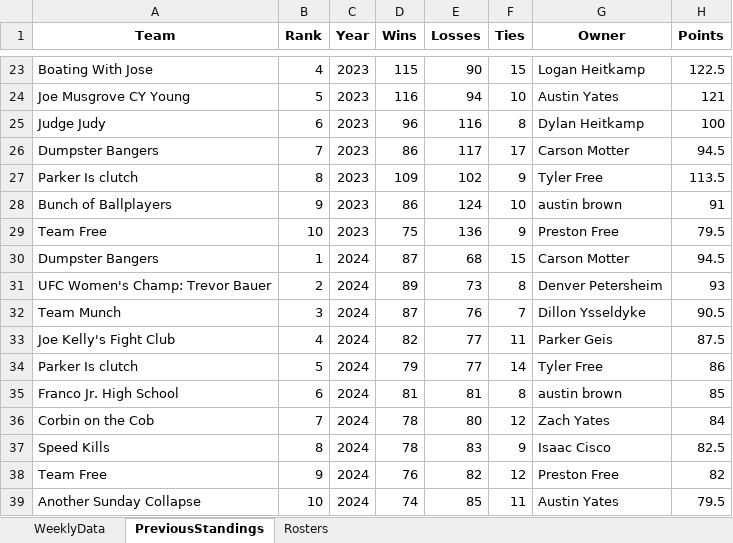
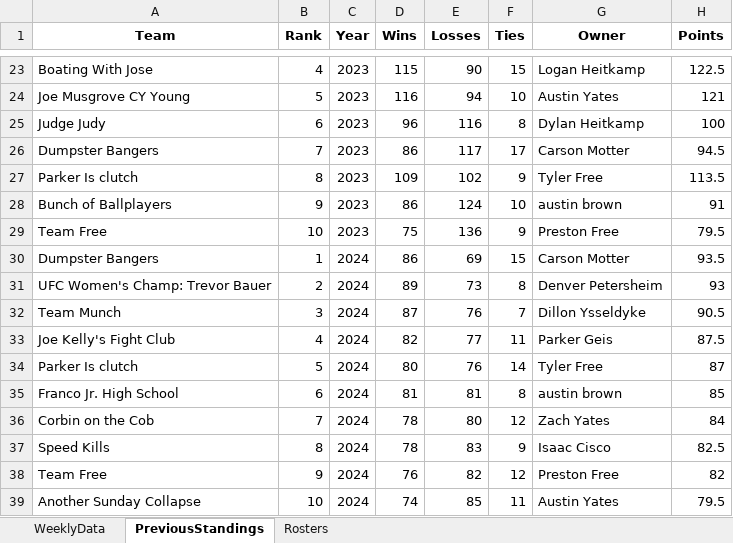
Before and after one commit to parkergeis/Fantasy-Baseball-App, an Excel workbook: data/FantasyData.xlsx, sheet PreviousStandings, drawn as a sheet; only a part is shown, gaps mark what is left out; values as stored, in another font and other column widths than the file's, no borders; the diff names each change by its address in the sheet, - before the commit and + after, or states it on an @@ line.

```diff
--- a/data/FantasyData.xlsx (sheet PreviousStandings)
+++ b/data/FantasyData.xlsx (sheet PreviousStandings)
-D30 (Wins): 87
+D30 (Wins): 86
-E30 (Losses): 68
+E30 (Losses): 69
-H30 (Points): 94.5
+H30 (Points): 93.5
-D34 (Wins): 79
+D34 (Wins): 80
-E34 (Losses): 77
+E34 (Losses): 76
-H34 (Points): 86
+H34 (Points): 87
```
Also changed, not shown: sheet WeeklyData, sheet Rosters, 9 other files.
